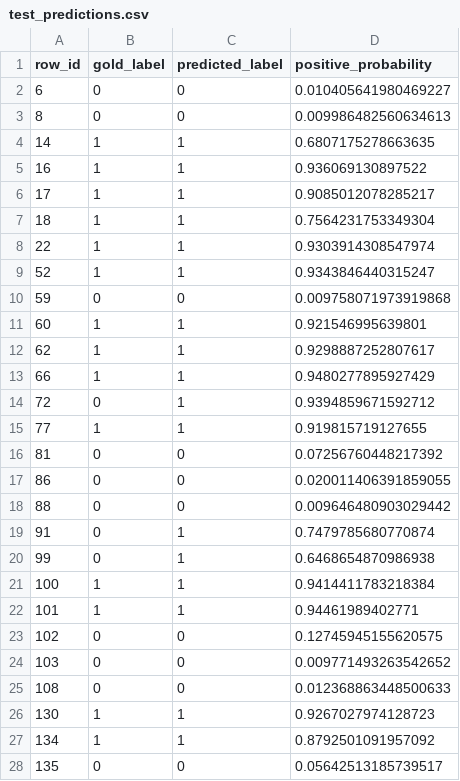
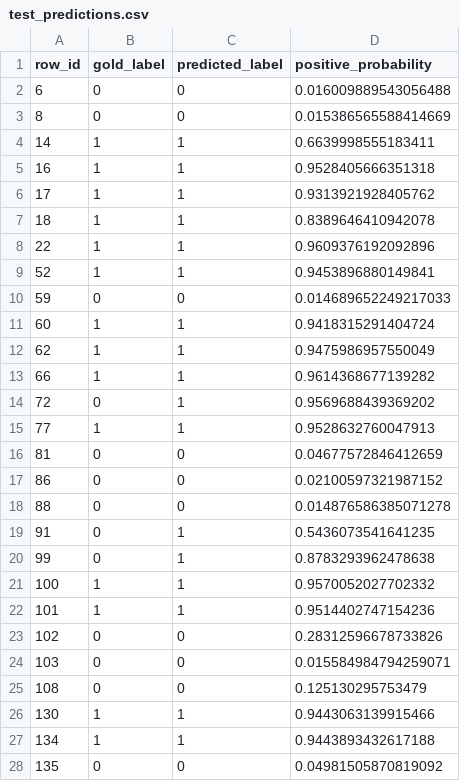
Before and after one commit to rohitpoojary08/LLM-Generated-Ontology-Conceptualisation, a CSV file: critic/artifacts/test_predictions.csv, drawn as a sheet; only a part is shown; the diff covers the shown part only.

```diff
--- a/critic/artifacts/test_predictions.csv
+++ b/critic/artifacts/test_predictions.csv
@@ -1,28 +1,28 @@
 row_id,gold_label,predicted_label,positive_probability
-6,0,0,0.010405641980469227
-8,0,0,0.009986482560634613
-14,1,1,0.6807175278663635
-16,1,1,0.936069130897522
-17,1,1,0.9085012078285217
-18,1,1,0.7564231753349304
-22,1,1,0.9303914308547974
-52,1,1,0.9343846440315247
-59,0,0,0.009758071973919868
-60,1,1,0.921546995639801
-62,1,1,0.9298887252807617
-66,1,1,0.9480277895927429
-72,0,1,0.9394859671592712
-77,1,1,0.919815719127655
-81,0,0,0.07256760448217392
-86,0,0,0.020011406391859055
-88,0,0,0.009646480903029442
-91,0,1,0.7479785680770874
-99,0,1,0.6468654870986938
-100,1,1,0.9414411783218384
-101,1,1,0.94461989402771
-102,0,0,0.12745945155620575
-103,0,0,0.009771493263542652
-108,0,0,0.012368863448500633
-130,1,1,0.9267027974128723
-134,1,1,0.8792501091957092
-135,0,0,0.05642513185739517
+6,0,0,0.016009889543056488
+8,0,0,0.015386565588414669
+14,1,1,0.6639998555183411
+16,1,1,0.9528405666351318
+17,1,1,0.9313921928405762
+18,1,1,0.8389646410942078
+22,1,1,0.9609376192092896
+52,1,1,0.9453896880149841
+59,0,0,0.014689652249217033
+60,1,1,0.9418315291404724
+62,1,1,0.9475986957550049
+66,1,1,0.9614368677139282
+72,0,1,0.9569688439369202
+77,1,1,0.9528632760047913
+81,0,0,0.04677572846412659
+86,0,0,0.02100597321987152
+88,0,0,0.014876586385071278
+91,0,1,0.5436073541641235
+99,0,1,0.8783293962478638
+100,1,1,0.9570052027702332
+101,1,1,0.9514402747154236
+102,0,0,0.28312596678733826
+103,0,0,0.015584984794259071
+108,0,0,0.125130295753479
+130,1,1,0.9443063139915466
+134,1,1,0.9443893432617188
+135,0,0,0.04981505870819092
```
Also changed, not shown: 49 edited cells elsewhere in this file, critic/artifacts/splits.csv, critic/artifacts/test_classification_report.csv, 19 other files.
